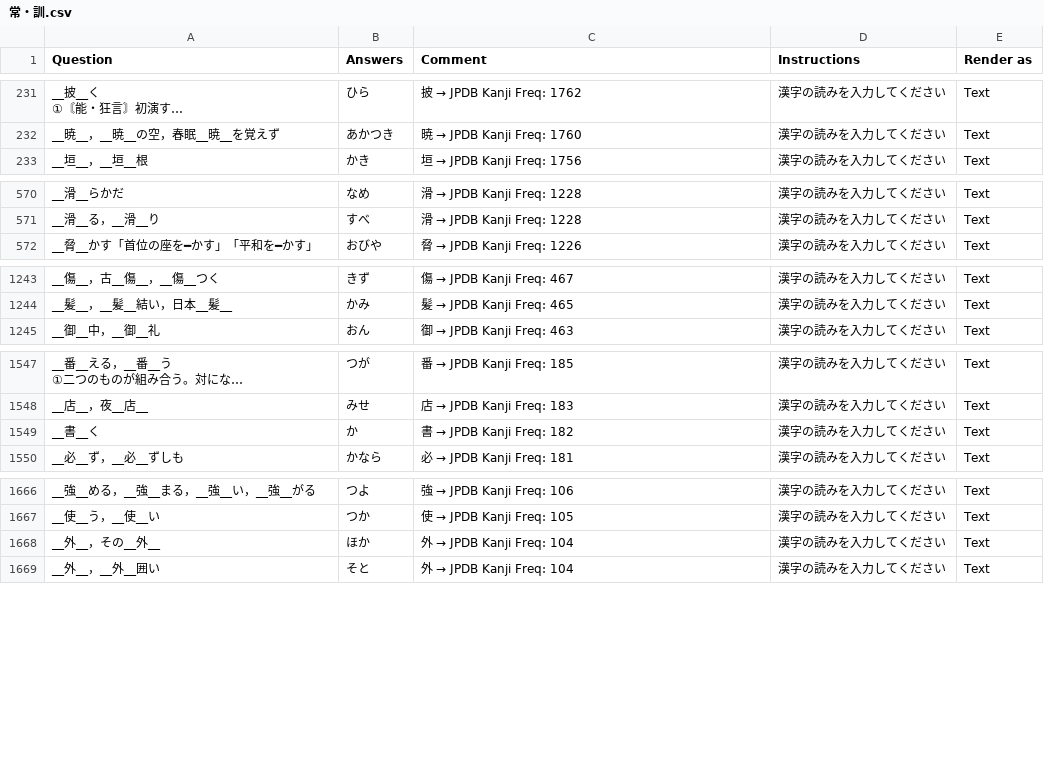
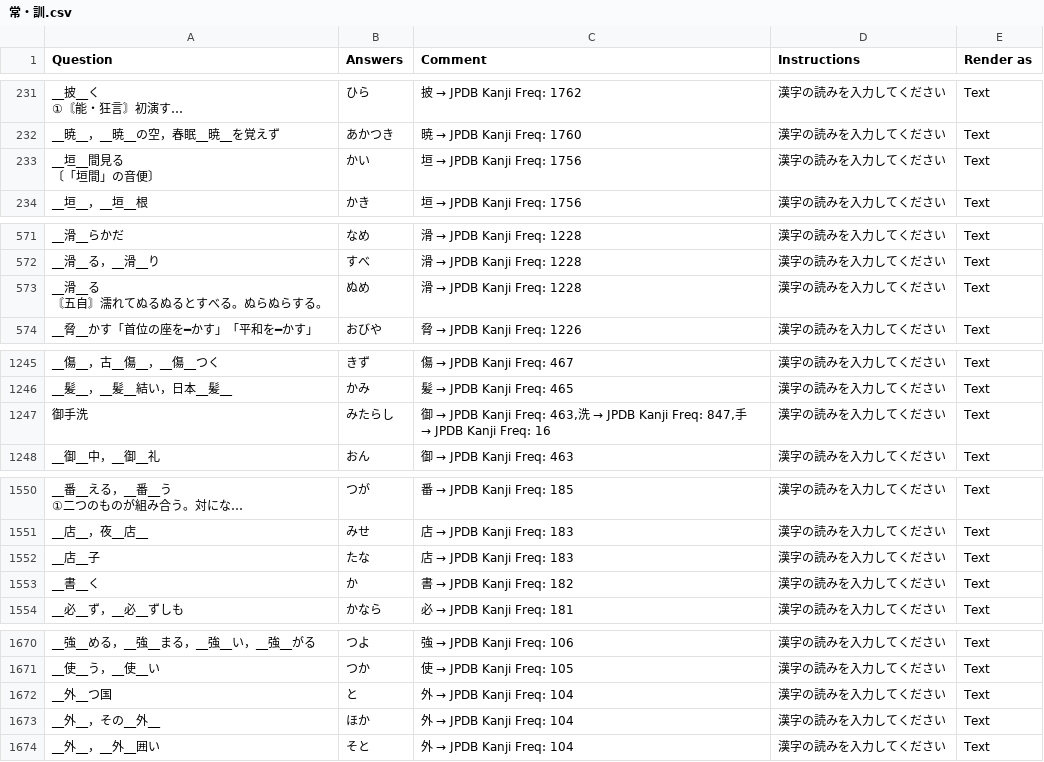
Before and after one commit to SalwynnJP/YomitanQuest, a CSV file: decks/常・訓.csv, drawn as a sheet; only a part is shown, gaps mark what is left out; long unchanged cells end in …; ↵ is a line break in a cell; the diff covers the shown part only; the diff names each change by its address in the sheet, - before the commit and + after, or states it on an @@ line.

Commit message:
Fix formatting issues in 常・訓.csv

```diff
--- a/decks/常・訓.csv
+++ b/decks/常・訓.csv
+row 233: __垣__間見る ↵ 〔「垣間」の音便〕 | かい | 垣 → JPDB Kanji Freq: 1756 | 漢字の読みを入力してください | Text
+row 573: __滑__る ↵ 〘五自〙濡れてぬるぬるとすべる。ぬらぬらする。 | ぬめ | 滑 → JPDB Kanji Freq: 1228 | 漢字の読みを入力してください | Text
+row 1247: 御手洗 | みたらし | 御 → JPDB Kanji Freq: 463,洗 → JPDB Kanji Freq: 847,手 → JPDB Kanji Freq: 16 | 漢字の読みを入力してください | Text
+row 1552: __店__子 | たな | 店 → JPDB Kanji Freq: 183 | 漢字の読みを入力してください | Text
+row 1672: __外__つ国 | と | 外 → JPDB Kanji Freq: 104 | 漢字の読みを入力してください | Text
```
Also changed, not shown: 3 edited cells elsewhere in this file.
